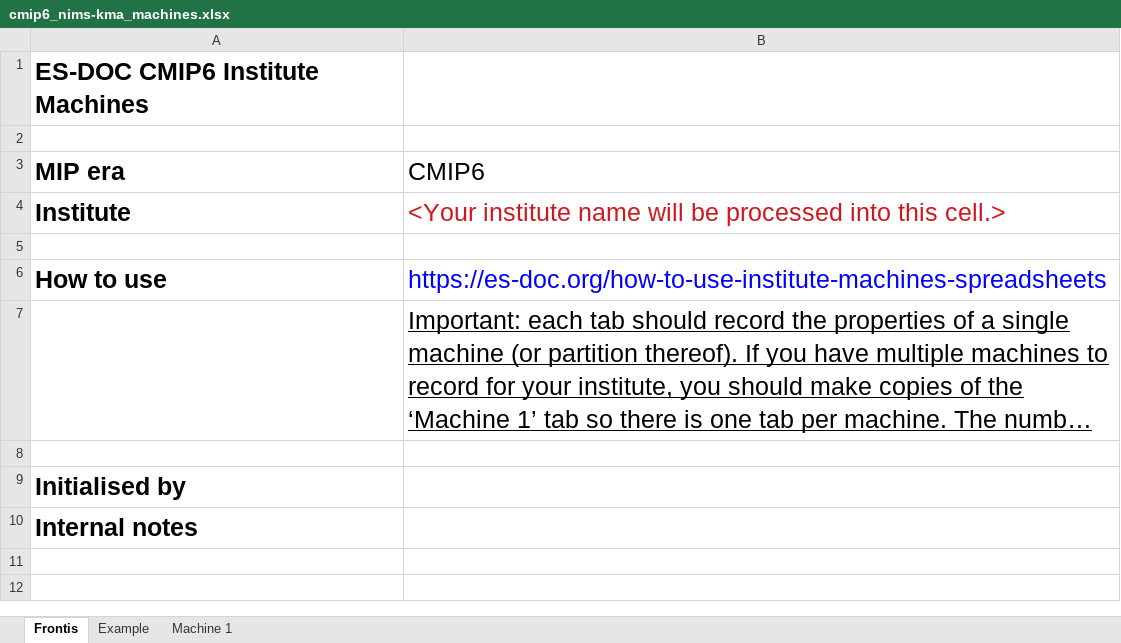
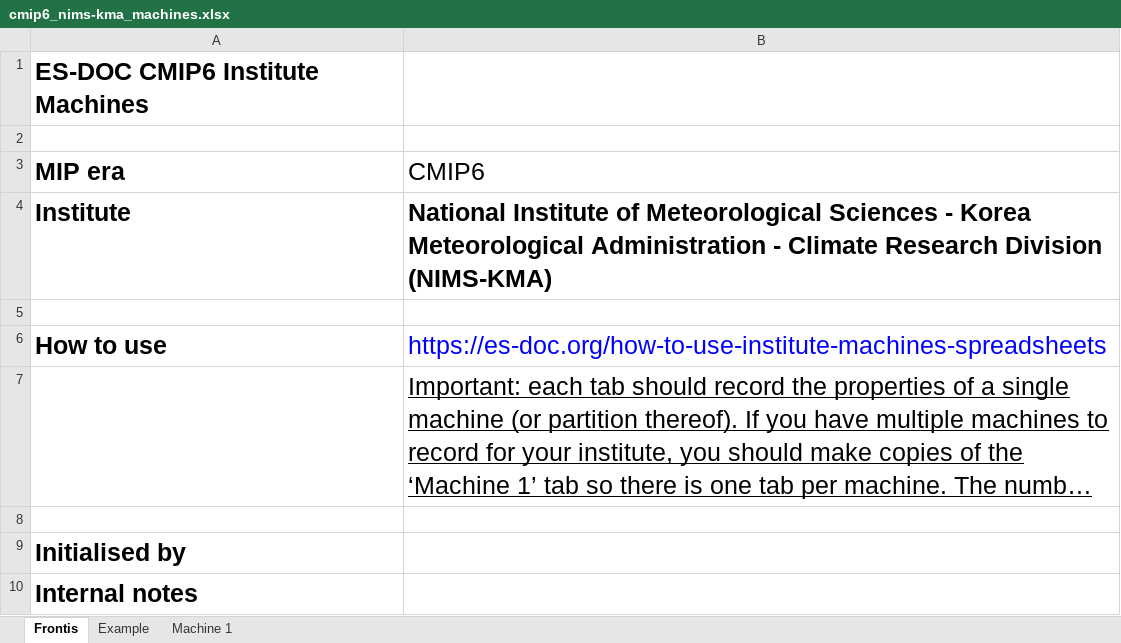
Before and after one commit to ES-DOC-INSTITUTIONAL/nims-kma, an Excel workbook: cmip6/machines/cmip6_nims-kma_machines.xlsx, sheet Frontis, drawn as a sheet; long unchanged cells end in …; values as stored, in another font and other column widths than the file's, no borders; the diff names each change by its address in the sheet, - before the commit and + after, or states it on an @@ line.

```diff
--- a/cmip6/machines/cmip6_nims-kma_machines.xlsx (sheet Frontis)
+++ b/cmip6/machines/cmip6_nims-kma_machines.xlsx (sheet Frontis)
-B4 (CMIP6): <Your institute name will be processed into this cell.>
+B4 (CMIP6): National Institute of Meteorological Sciences - Korea Meteorological Administration - Climate Research Division (NIMS-KMA)
@@ B4 bold: off → on, text colour: #CE181E → black @@
```
Also changed, not shown: sheet Example, sheet Machine 1.
